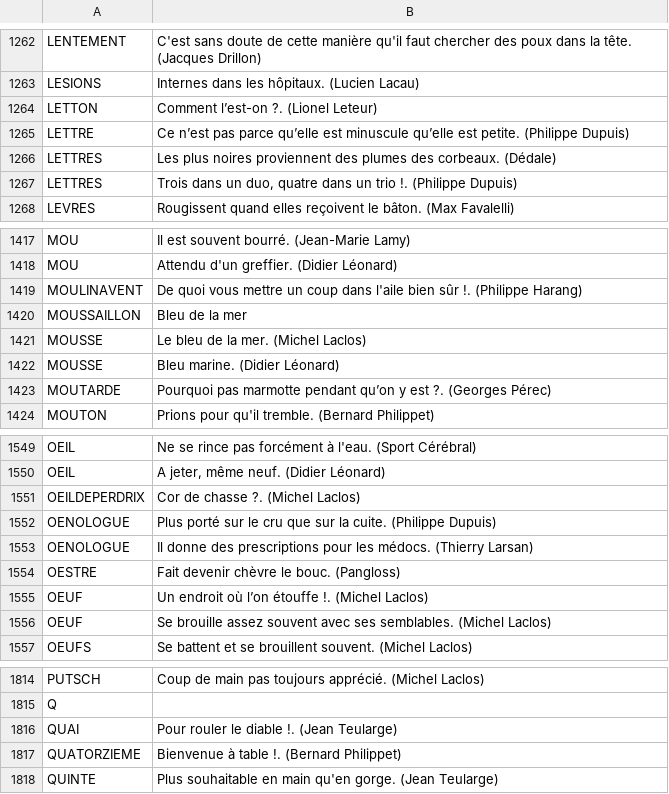
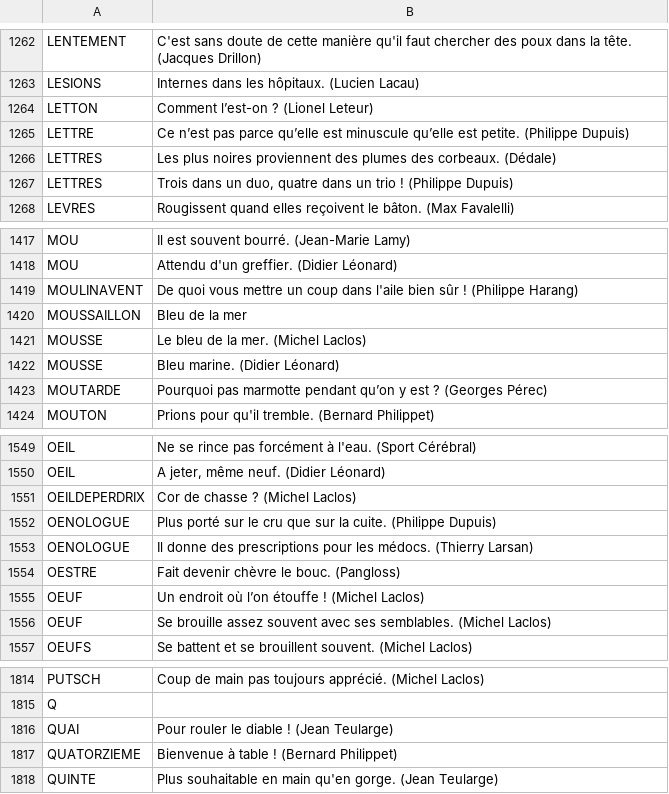
Before and after one commit to adrienmalin/mots-croises, a CSV file: dico.csv, drawn as a sheet; only a part is shown, gaps mark what is left out; the diff covers the shown part only.

```diff
--- a/dico.csv
+++ b/dico.csv
@@ -1263,6 +1263,6 @@ LENTEMENT	C'est sans doute de cette manière qu'il faut chercher des poux dans l
 LESIONS	Internes dans les hôpitaux. (Lucien Lacau)
-LETTON	Comment l’est-on ?. (Lionel Leteur)
+LETTON	Comment l’est-on ? (Lionel Leteur)
 LETTRE	Ce n’est pas parce qu’elle est minuscule qu’elle est petite. (Philippe Dupuis)
 LETTRES	Les plus noires proviennent des plumes des corbeaux. (Dédale)
-LETTRES	Trois dans un duo, quatre dans un trio !. (Philippe Dupuis)
+LETTRES	Trois dans un duo, quatre dans un trio ! (Philippe Dupuis)
 LEVRES	Rougissent quand elles reçoivent le bâton. (Max Favalelli)
@@ -1418,3 +1418,3 @@ MOU	Il est souvent bourré. (Jean-Marie Lamy)
 MOU	Attendu d'un greffier. (Didier Léonard)
-MOULINAVENT	De quoi vous mettre un coup dans l'aile bien sûr !. (Philippe Harang)
+MOULINAVENT	De quoi vous mettre un coup dans l'aile bien sûr ! (Philippe Harang)
 MOUSSAILLON	Bleu de la mer
@@ -1422,3 +1422,3 @@ MOUSSE	Le bleu de la mer. (Michel Laclos)
 MOUSSE	Bleu marine. (Didier Léonard)
-MOUTARDE	Pourquoi pas marmotte pendant qu’on y est ?. (Georges Pérec)
+MOUTARDE	Pourquoi pas marmotte pendant qu’on y est ? (Georges Pérec)
 MOUTON	Prions pour qu'il tremble. (Bernard Philippet)
@@ -1550,3 +1550,3 @@ OEIL	Ne se rince pas forcément à l'eau. (Sport Cérébral)
 OEIL	A jeter, même neuf. (Didier Léonard)
-OEILDEPERDRIX	Cor de chasse ?. (Michel Laclos)
+OEILDEPERDRIX	Cor de chasse ? (Michel Laclos)
 OENOLOGUE	Plus porté sur le cru que sur la cuite. (Philippe Dupuis)
@@ -1554,3 +1554,3 @@ OENOLOGUE	Il donne des prescriptions pour les médocs. (Thierry Larsan)
 OESTRE	Fait devenir chèvre le bouc. (Pangloss)
-OEUF	Un endroit où l’on étouffe !. (Michel Laclos)
+OEUF	Un endroit où l’on étouffe ! (Michel Laclos)
 OEUF	Se brouille assez souvent avec ses semblables. (Michel Laclos)
@@ -1815,4 +1815,4 @@ PUTSCH	Coup de main pas toujours apprécié. (Michel Laclos)
 Q	
-QUAI	Pour rouler le diable !. (Jean Teularge)
-QUATORZIEME	Bienvenue à table !. (Bernard Philippet)
+QUAI	Pour rouler le diable ! (Jean Teularge)
+QUATORZIEME	Bienvenue à table ! (Bernard Philippet)
 QUINTE	Plus souhaitable en main qu'en gorge. (Jean Teularge)
```
Also changed, not shown: 55 edited cells elsewhere in this file.
